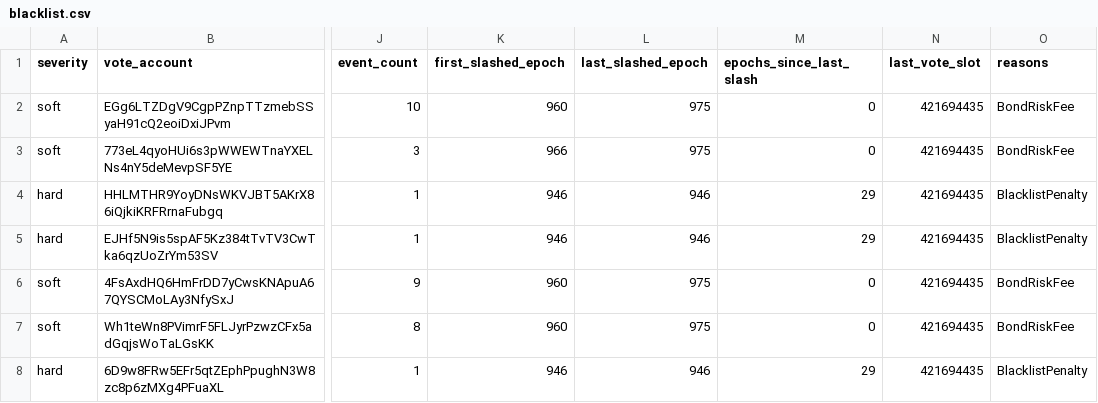
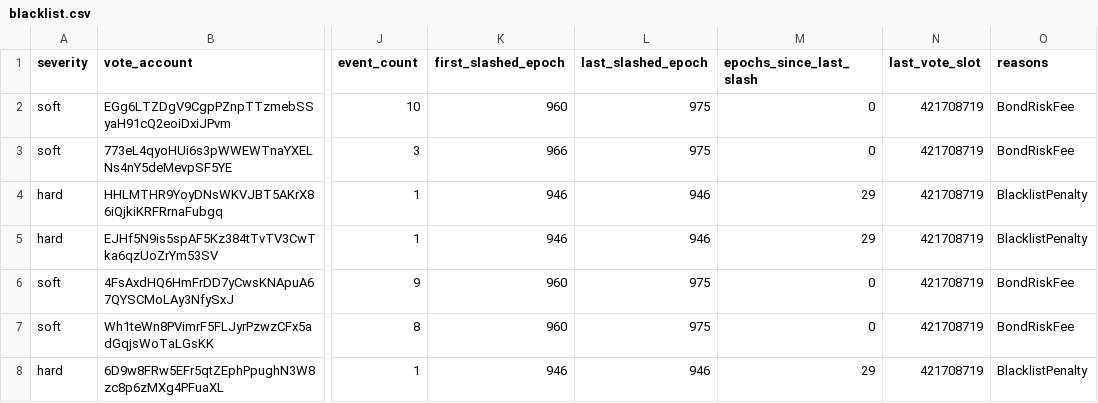
Before and after one commit to ryanSherry/marinade_blacklist, a CSV file: data/blacklist.csv, drawn as a sheet; only a part is shown, gaps mark what is left out; the diff names each change by its address in the sheet, - before the commit and + after, or states it on an @@ line.

```diff
--- a/data/blacklist.csv
+++ b/data/blacklist.csv
-N2:N8 (last_vote_slot): 421694435
+N2:N8 (last_vote_slot): 421708719
```
Also changed, not shown: 9 other files.
